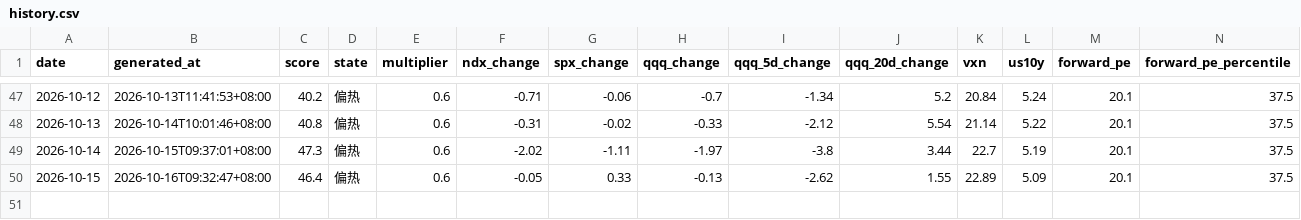
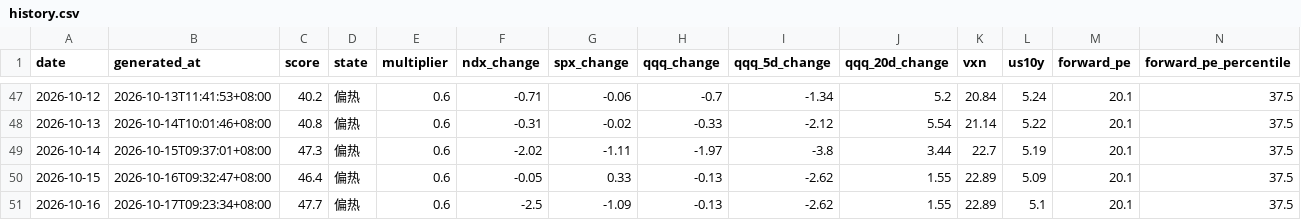
Before and after one commit to imvictorma/market-pulse, a CSV file: data/history.csv, drawn as a sheet; only a part is shown, gaps mark what is left out; rows hold the shown columns only; the diff names each change by its address in the sheet, - before the commit and + after, or states it on an @@ line.

```diff
--- a/data/history.csv
+++ b/data/history.csv
+row 51: 2026-10-16 | 2026-10-17T09:23:34+08:00 | 47.7 | 偏热 | 0.6 | -2.5 | -1.09 | -0.13 | -2.62 | 1.55 | 22.89 | 5.1 | 20.1 | 37.5
```
Also changed, not shown: 2 other files.
